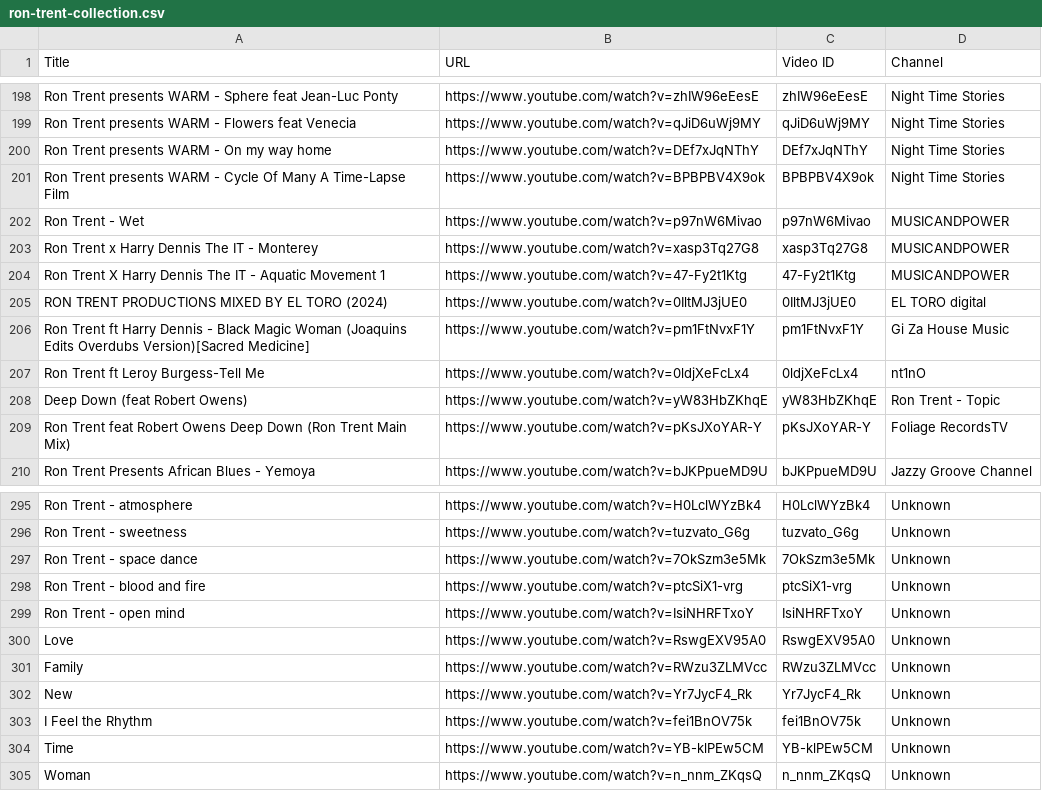
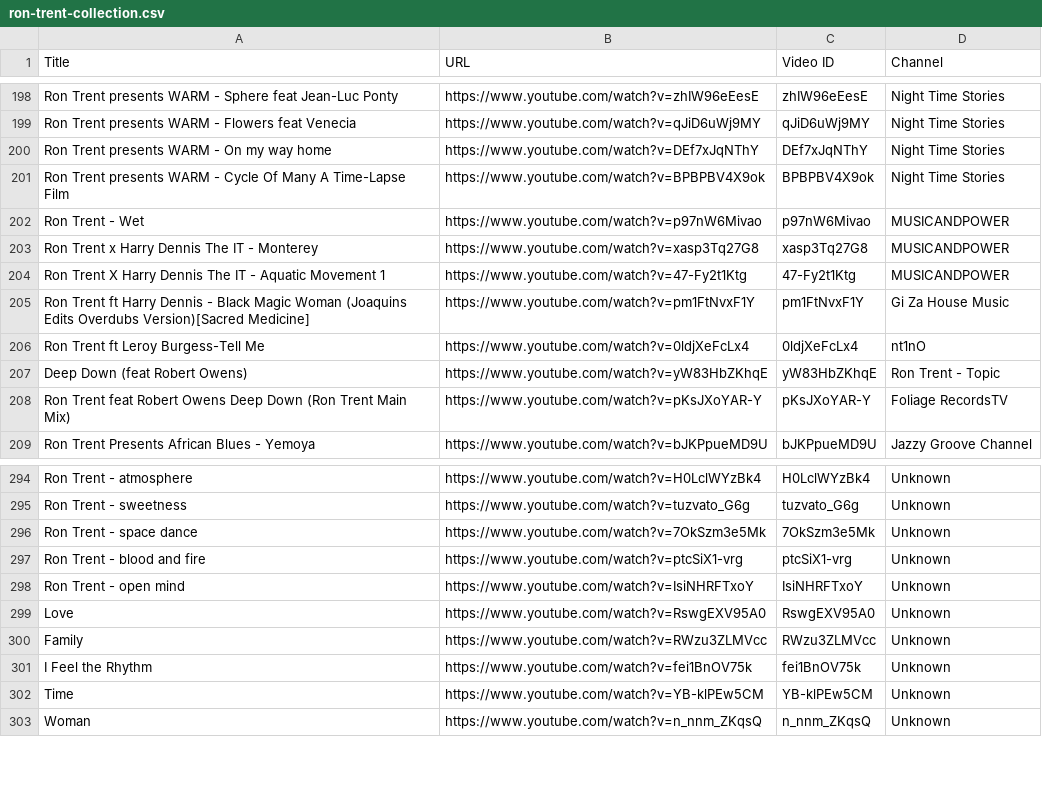
Before and after one commit to saint-james-fr/theshuffleproject, a CSV file: scraper/data/ron-trent-collection.csv, drawn as a sheet; only a part is shown, gaps mark what is left out.

Commit message:
update ron

```diff
--- a/scraper/data/ron-trent-collection.csv
+++ b/scraper/data/ron-trent-collection.csv
@@ -204,3 +204,2 @@ Ron Trent x Harry Dennis The IT - Monterey,https://www.youtube.com/watch?v=xasp3
 Ron Trent X Harry Dennis The IT - Aquatic Movement 1,https://www.youtube.com/watch?v=47-Fy2t1Ktg,47-Fy2t1Ktg,MUSICANDPOWER
-RON TRENT PRODUCTIONS  MIXED BY EL TORO (2024),https://www.youtube.com/watch?v=0IltMJ3jUE0,0IltMJ3jUE0,EL TORO digital
 Ron Trent ft Harry Dennis - Black Magic Woman (Joaquins Edits  Overdubs Version)[Sacred Medicine],https://www.youtube.com/watch?v=pm1FtNvxF1Y,pm1FtNvxF1Y,Gi Za House Music
@@ -301,3 +300,2 @@ Love,https://www.youtube.com/watch?v=RswgEXV95A0,RswgEXV95A0,Unknown
 Family,https://www.youtube.com/watch?v=RWzu3ZLMVcc,RWzu3ZLMVcc,Unknown
-New,https://www.youtube.com/watch?v=Yr7JycF4_Rk,Yr7JycF4_Rk,Unknown
 I Feel the Rhythm,https://www.youtube.com/watch?v=fei1BnOV75k,fei1BnOV75k,Unknown
```
